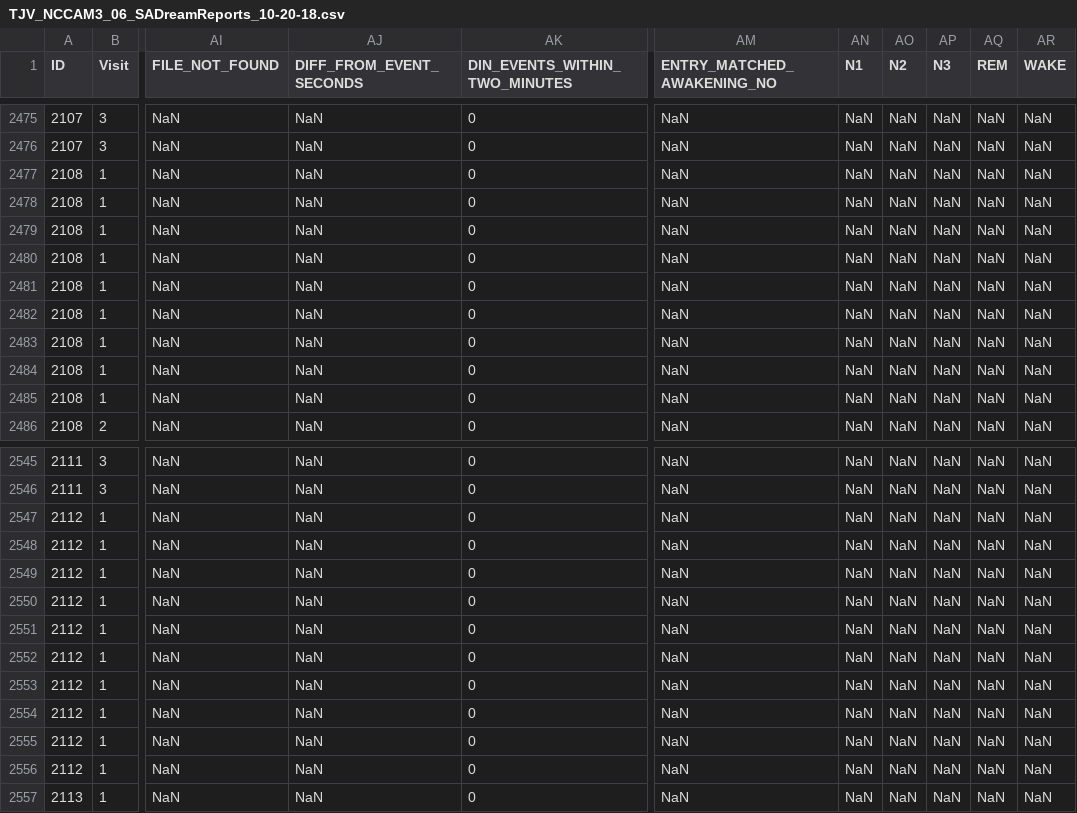
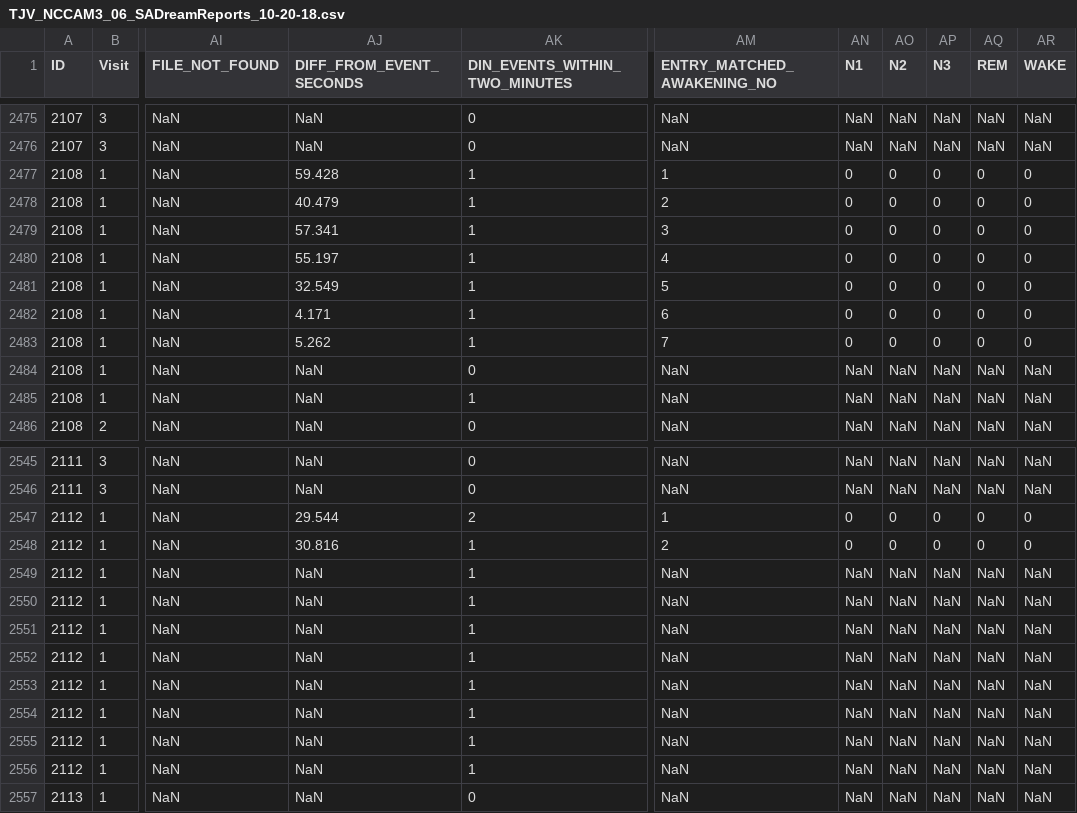
Before and after one commit to tvanasse/cleaning-sa, a CSV file: TJV_NCCAM3_06_SADreamReports_10-20-18.csv, drawn as a sheet; only a part is shown, gaps mark what is left out; the diff covers the shown part only; the diff names each change by its address in the sheet, - before the commit and + after, or states it on an @@ line.

```diff
--- a/TJV_NCCAM3_06_SADreamReports_10-20-18.csv
+++ b/TJV_NCCAM3_06_SADreamReports_10-20-18.csv
-AJ2477 (DIFF_FROM_EVENT_SECONDS): NaN
+AJ2477 (DIFF_FROM_EVENT_SECONDS): 59.428
-AK2477:AK2483 (DIN_EVENTS_WITHIN_TWO_MINUTES): 0
+AK2477:AK2483 (DIN_EVENTS_WITHIN_TWO_MINUTES): 1
-AM2477 (ENTRY_MATCHED_AWAKENING_NO): NaN
+AM2477 (ENTRY_MATCHED_AWAKENING_NO): 1
-AN2477:AN2483 (N1): NaN
+AN2477:AN2483 (N1): 0
-AO2477:AO2483 (N2): NaN
+AO2477:AO2483 (N2): 0
-AP2477:AP2483 (N3): NaN
+AP2477:AP2483 (N3): 0
-AQ2477:AQ2483 (REM): NaN
+AQ2477:AQ2483 (REM): 0
-AR2477:AR2483 (WAKE): NaN
+AR2477:AR2483 (WAKE): 0
-AJ2478 (DIFF_FROM_EVENT_SECONDS): NaN
+AJ2478 (DIFF_FROM_EVENT_SECONDS): 40.479
-AM2478 (ENTRY_MATCHED_AWAKENING_NO): NaN
+AM2478 (ENTRY_MATCHED_AWAKENING_NO): 2
-AJ2479 (DIFF_FROM_EVENT_SECONDS): NaN
+AJ2479 (DIFF_FROM_EVENT_SECONDS): 57.341
-AM2479 (ENTRY_MATCHED_AWAKENING_NO): NaN
+AM2479 (ENTRY_MATCHED_AWAKENING_NO): 3
-AJ2480 (DIFF_FROM_EVENT_SECONDS): NaN
+AJ2480 (DIFF_FROM_EVENT_SECONDS): 55.197
-AM2480 (ENTRY_MATCHED_AWAKENING_NO): NaN
+AM2480 (ENTRY_MATCHED_AWAKENING_NO): 4
-AJ2481 (DIFF_FROM_EVENT_SECONDS): NaN
+AJ2481 (DIFF_FROM_EVENT_SECONDS): 32.549
-AM2481 (ENTRY_MATCHED_AWAKENING_NO): NaN
+AM2481 (ENTRY_MATCHED_AWAKENING_NO): 5
-AJ2482 (DIFF_FROM_EVENT_SECONDS): NaN
+AJ2482 (DIFF_FROM_EVENT_SECONDS): 4.171
-AM2482 (ENTRY_MATCHED_AWAKENING_NO): NaN
+AM2482 (ENTRY_MATCHED_AWAKENING_NO): 6
-AJ2483 (DIFF_FROM_EVENT_SECONDS): NaN
+AJ2483 (DIFF_FROM_EVENT_SECONDS): 5.262
-AM2483 (ENTRY_MATCHED_AWAKENING_NO): NaN
+AM2483 (ENTRY_MATCHED_AWAKENING_NO): 7
-AK2485 (DIN_EVENTS_WITHIN_TWO_MINUTES): 0
+AK2485 (DIN_EVENTS_WITHIN_TWO_MINUTES): 1
-AJ2547 (DIFF_FROM_EVENT_SECONDS): NaN
+AJ2547 (DIFF_FROM_EVENT_SECONDS): 29.544
-AK2547 (DIN_EVENTS_WITHIN_TWO_MINUTES): 0
+AK2547 (DIN_EVENTS_WITHIN_TWO_MINUTES): 2
-AM2547 (ENTRY_MATCHED_AWAKENING_NO): NaN
+AM2547 (ENTRY_MATCHED_AWAKENING_NO): 1
-AN2547:AN2548 (N1): NaN
+AN2547:AN2548 (N1): 0
-AO2547:AO2548 (N2): NaN
+AO2547:AO2548 (N2): 0
-AP2547:AP2548 (N3): NaN
+AP2547:AP2548 (N3): 0
-AQ2547:AQ2548 (REM): NaN
+AQ2547:AQ2548 (REM): 0
-AR2547:AR2548 (WAKE): NaN
+AR2547:AR2548 (WAKE): 0
-AJ2548 (DIFF_FROM_EVENT_SECONDS): NaN
+AJ2548 (DIFF_FROM_EVENT_SECONDS): 30.816
-AK2548:AK2556 (DIN_EVENTS_WITHIN_TWO_MINUTES): 0
+AK2548:AK2556 (DIN_EVENTS_WITHIN_TWO_MINUTES): 1
-AM2548 (ENTRY_MATCHED_AWAKENING_NO): NaN
+AM2548 (ENTRY_MATCHED_AWAKENING_NO): 2
```
Also changed, not shown: 56 edited cells elsewhere in this file, 59 other files.
